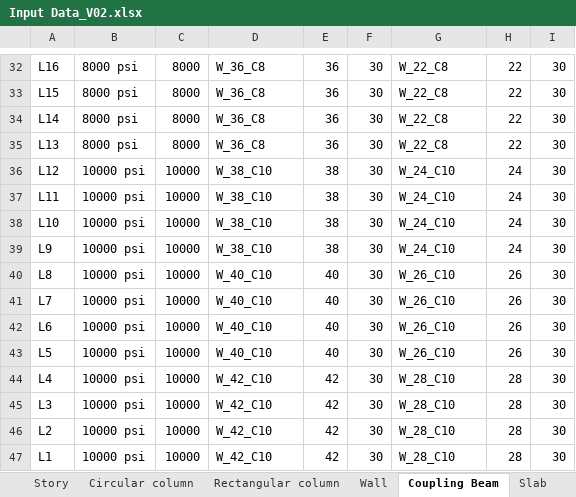
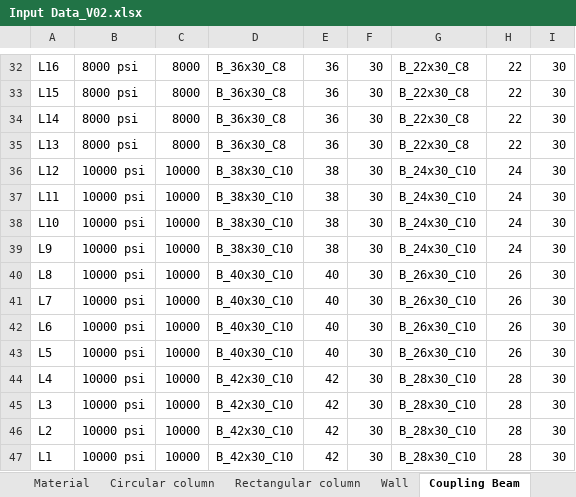
Before and after one commit to tadodev/EtabsModeling, an Excel workbook: src/data/Input Data_V02.xlsx, sheet Coupling Beam, drawn as a sheet; only a part is shown, gaps mark what is left out; values as stored, in another font and other column widths than the file's, no borders; conditional formats not drawn; the diff covers the shown part only; the diff names each change by its address in the sheet, - before the commit and + after, or states it on an @@ line.

```diff
--- a/src/data/Input Data_V02.xlsx (sheet Coupling Beam)
+++ b/src/data/Input Data_V02.xlsx (sheet Coupling Beam)
+sheet tab: Material
-D32:D35: W_36_C8
+D32:D35: B_36x30_C8
-G32:G35: W_22_C8
+G32:G35: B_22x30_C8
-D36:D39: W_38_C10
+D36:D39: B_38x30_C10
-G36:G39: W_24_C10
+G36:G39: B_24x30_C10
-D40:D43: W_40_C10
+D40:D43: B_40x30_C10
-G40:G43: W_26_C10
+G40:G43: B_26x30_C10
-D44:D47: W_42_C10
+D44:D47: B_42x30_C10
-G44:G47: W_28_C10
+G44:G47: B_28x30_C10
```
Also changed, not shown: 56 edited cells elsewhere in this sheet, sheet Rectangular column, sheet Circular column, formulas that keep their value, 9 other files.
